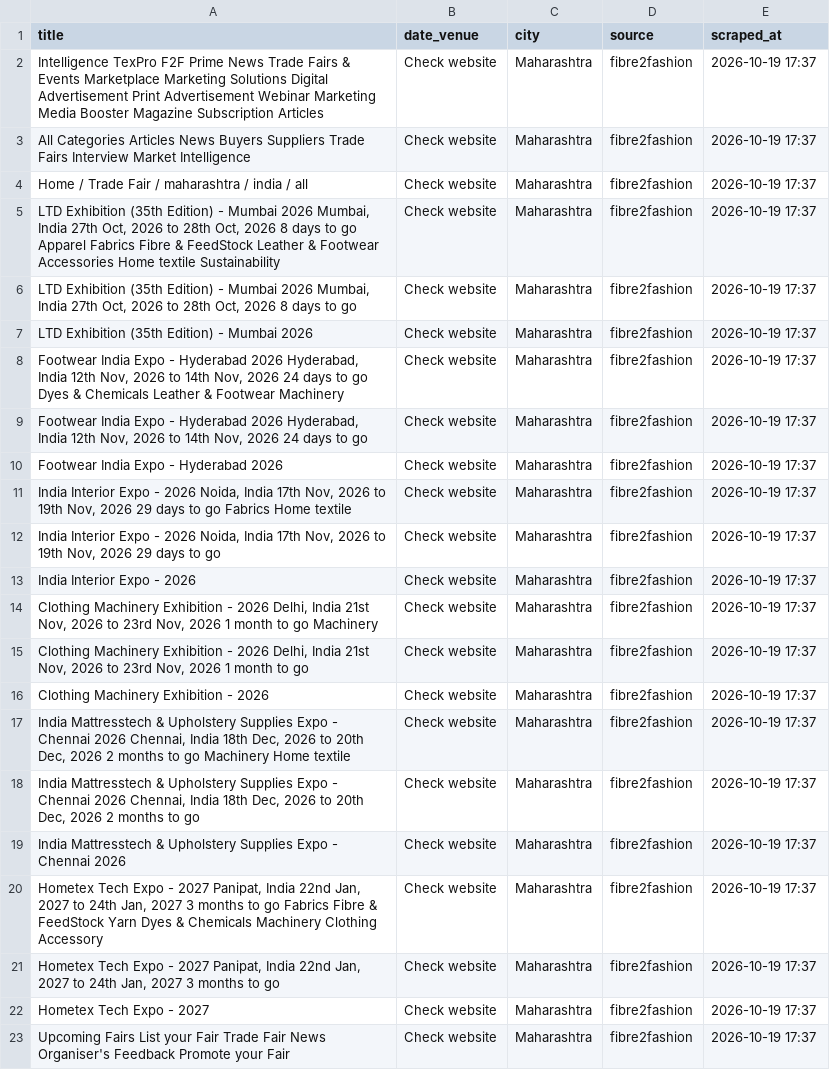
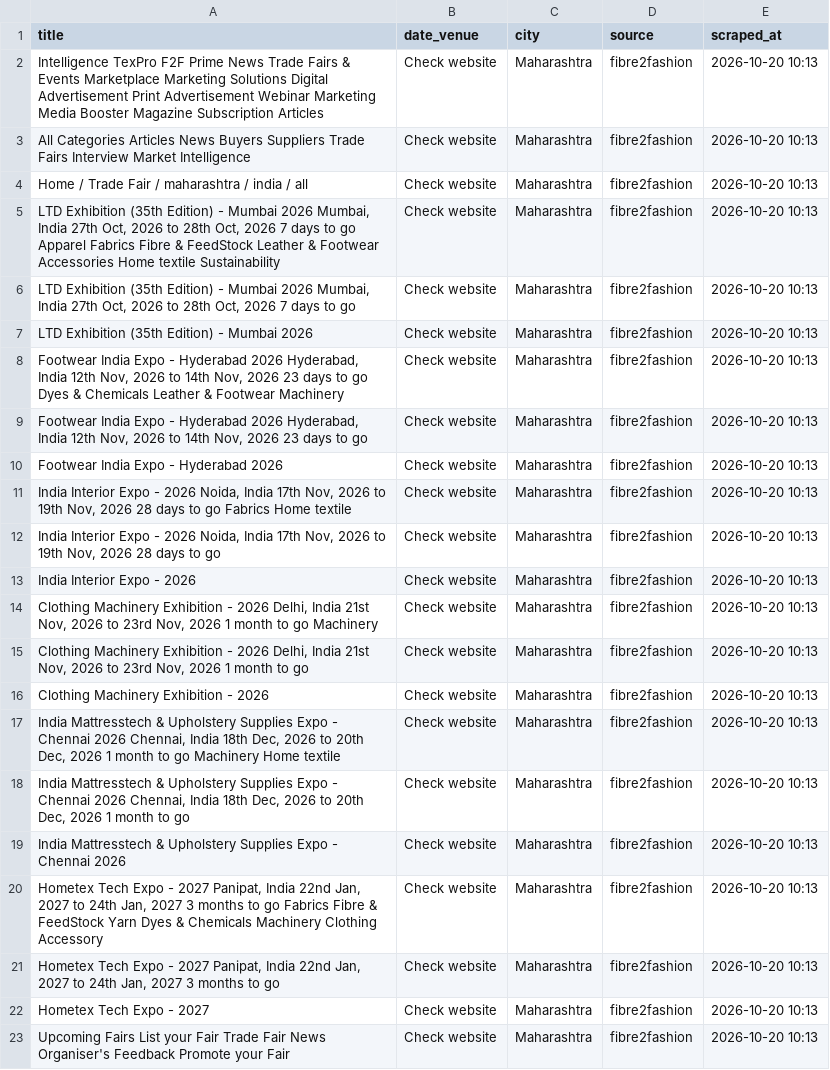
Before and after one commit to Customer-Delight/mh-exhibitions-scraper, a CSV file: exhibitions.csv, drawn as a sheet; the diff names each change by its address in the sheet, - before the commit and + after, or states it on an @@ line.

```diff
--- a/exhibitions.csv
+++ b/exhibitions.csv
-E2:E23 (scraped_at): 2026-10-19 17:37
+E2:E23 (scraped_at): 2026-10-20 10:13
-A5 (title): …Oct, 2026 8 days to…
+A5 (title): …Oct, 2026 7 days to…
-A6 (title): …Oct, 2026 8 days to…
+A6 (title): …Oct, 2026 7 days to…
-A8 (title): …Nov, 2026 24 days to…
+A8 (title): …Nov, 2026 23 days to…
-A9 (title): …Nov, 2026 24 days to…
+A9 (title): …Nov, 2026 23 days to…
-A11 (title): …Nov, 2026 29 days to…
+A11 (title): …Nov, 2026 28 days to…
-A12 (title): …Nov, 2026 29 days to…
+A12 (title): …Nov, 2026 28 days to…
-A17 (title): …Dec, 2026 2 months to go…
+A17 (title): …Dec, 2026 1 month to go…
-A18 (title): …Dec, 2026 2 months to go
+A18 (title): …Dec, 2026 1 month to go
```
